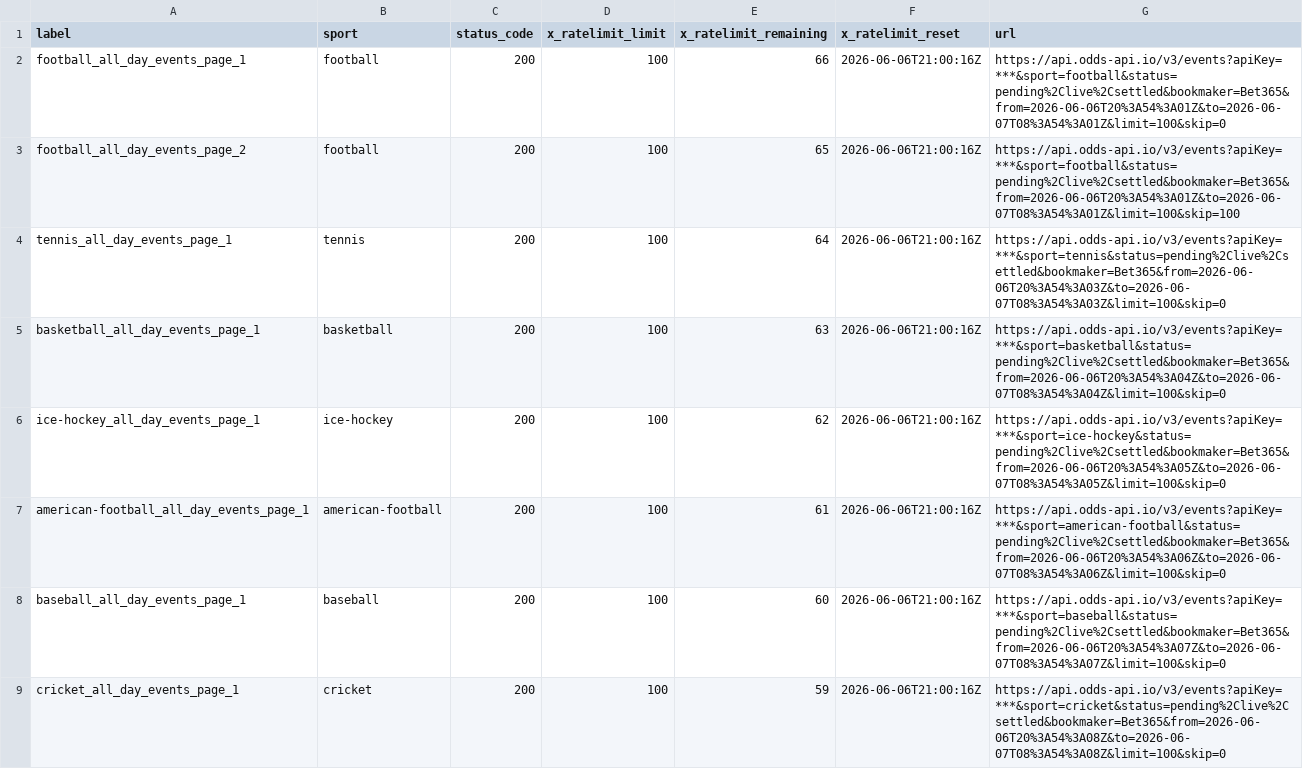
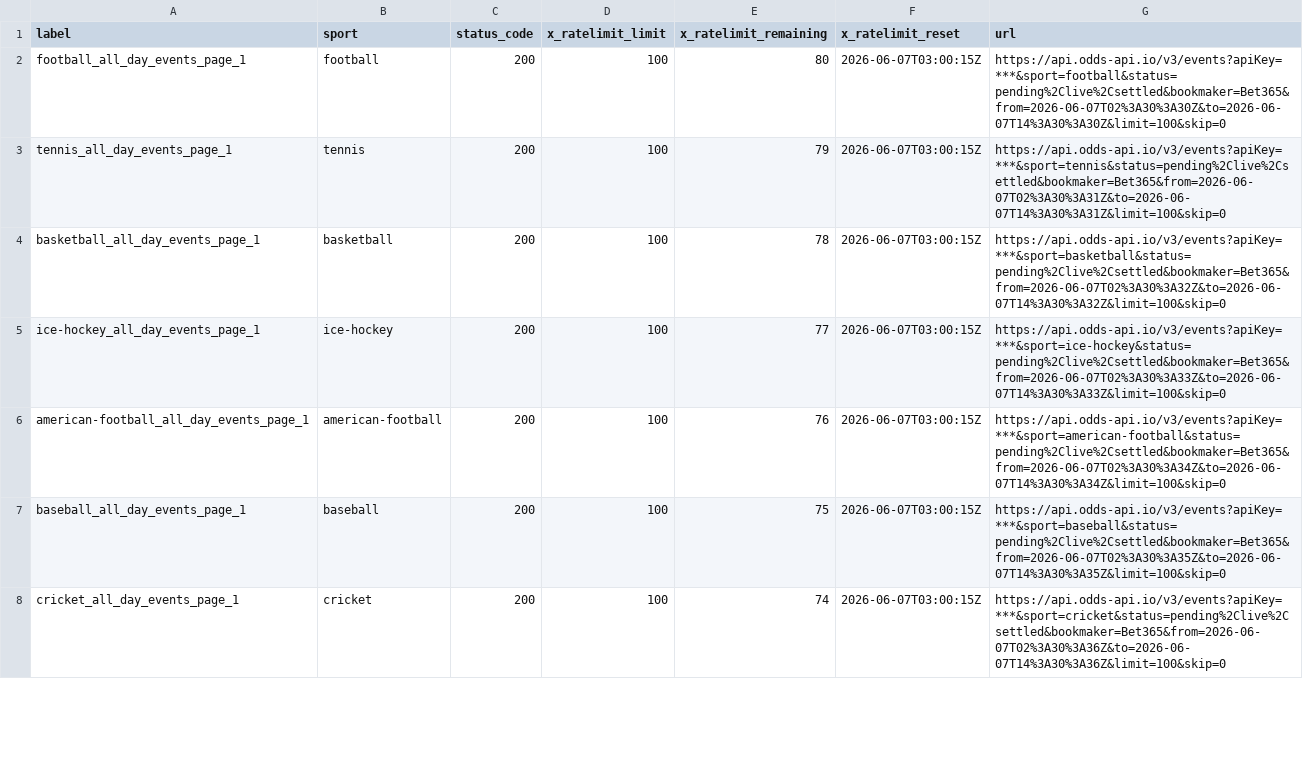
Before and after one commit to Bendecks/Odds-2, a CSV file: output/bet365/latest/bet365_today_multisport_all_day_rate_limit_headers.csv, drawn as a sheet; only a part is shown; the diff covers the shown part only.

```diff
--- a/output/bet365/latest/bet365_today_multisport_all_day_rate_limit_headers.csv
+++ b/output/bet365/latest/bet365_today_multisport_all_day_rate_limit_headers.csv
@@ -1,9 +1,8 @@
 label,sport,status_code,x_ratelimit_limit,x_ratelimit_remaining,x_ratelimit_reset,url
-football_all_day_events_page_1,football,200,100,66,2026-06-06T21:00:16Z,https://api.odds-api.io/v3/events?apiKey=***&sport=football&status=pending%2Clive%2Csettled&bookmaker=Bet365&from=2026-06-06T20%3A54%3A01Z&to=2026-06-07T08%3A54%3A01Z&limit=100&skip=0
-football_all_day_events_page_2,football,200,100,65,2026-06-06T21:00:16Z,https://api.odds-api.io/v3/events?apiKey=***&sport=football&status=pending%2Clive%2Csettled&bookmaker=Bet365&from=2026-06-06T20%3A54%3A01Z&to=2026-06-07T08%3A54%3A01Z&limit=100&skip=100
-tennis_all_day_events_page_1,tennis,200,100,64,2026-06-06T21:00:16Z,https://api.odds-api.io/v3/events?apiKey=***&sport=tennis&status=pending%2Clive%2Csettled&bookmaker=Bet365&from=2026-06-06T20%3A54%3A03Z&to=2026-06-07T08%3A54%3A03Z&limit=100&skip=0
-basketball_all_day_events_page_1,basketball,200,100,63,2026-06-06T21:00:16Z,https://api.odds-api.io/v3/events?apiKey=***&sport=basketball&status=pending%2Clive%2Csettled&bookmaker=Bet365&from=2026-06-06T20%3A54%3A04Z&to=2026-06-07T08%3A54%3A04Z&limit=100&skip=0
-ice-hockey_all_day_events_page_1,ice-hockey,200,100,62,2026-06-06T21:00:16Z,https://api.odds-api.io/v3/events?apiKey=***&sport=ice-hockey&status=pending%2Clive%2Csettled&bookmaker=Bet365&from=2026-06-06T20%3A54%3A05Z&to=2026-06-07T08%3A54%3A05Z&limit=100&skip=0
-american-football_all_day_events_page_1,american-football,200,100,61,2026-06-06T21:00:16Z,https://api.odds-api.io/v3/events?apiKey=***&sport=american-football&status=pending%2Clive%2Csettled&bookmaker=Bet365&from=2026-06-06T20%3A54%3A06Z&to=2026-06-07T08%3A54%3A06Z&limit=100&skip=0
-baseball_all_day_events_page_1,baseball,200,100,60,2026-06-06T21:00:16Z,https://api.odds-api.io/v3/events?apiKey=***&sport=baseball&status=pending%2Clive%2Csettled&bookmaker=Bet365&from=2026-06-06T20%3A54%3A07Z&to=2026-06-07T08%3A54%3A07Z&limit=100&skip=0
-cricket_all_day_events_page_1,cricket,200,100,59,2026-06-06T21:00:16Z,https://api.odds-api.io/v3/events?apiKey=***&sport=cricket&status=pending%2Clive%2Csettled&bookmaker=Bet365&from=2026-06-06T20%3A54%3A08Z&to=2026-06-07T08%3A54%3A08Z&limit=100&skip=0
+football_all_day_events_page_1,football,200,100,80,2026-06-07T03:00:15Z,https://api.odds-api.io/v3/events?apiKey=***&sport=football&status=pending%2Clive%2Csettled&bookmaker=Bet365&from=2026-06-07T02%3A30%3A30Z&to=2026-06-07T14%3A30%3A30Z&limit=100&skip=0
+tennis_all_day_events_page_1,tennis,200,100,79,2026-06-07T03:00:15Z,https://api.odds-api.io/v3/events?apiKey=***&sport=tennis&status=pending%2Clive%2Csettled&bookmaker=Bet365&from=2026-06-07T02%3A30%3A31Z&to=2026-06-07T14%3A30%3A31Z&limit=100&skip=0
+basketball_all_day_events_page_1,basketball,200,100,78,2026-06-07T03:00:15Z,https://api.odds-api.io/v3/events?apiKey=***&sport=basketball&status=pending%2Clive%2Csettled&bookmaker=Bet365&from=2026-06-07T02%3A30%3A32Z&to=2026-06-07T14%3A30%3A32Z&limit=100&skip=0
+ice-hockey_all_day_events_page_1,ice-hockey,200,100,77,2026-06-07T03:00:15Z,https://api.odds-api.io/v3/events?apiKey=***&sport=ice-hockey&status=pending%2Clive%2Csettled&bookmaker=Bet365&from=2026-06-07T02%3A30%3A33Z&to=2026-06-07T14%3A30%3A33Z&limit=100&skip=0
+american-football_all_day_events_page_1,american-football,200,100,76,2026-06-07T03:00:15Z,https://api.odds-api.io/v3/events?apiKey=***&sport=american-football&status=pending%2Clive%2Csettled&bookmaker=Bet365&from=2026-06-07T02%3A30%3A34Z&to=2026-06-07T14%3A30%3A34Z&limit=100&skip=0
+baseball_all_day_events_page_1,baseball,200,100,75,2026-06-07T03:00:15Z,https://api.odds-api.io/v3/events?apiKey=***&sport=baseball&status=pending%2Clive%2Csettled&bookmaker=Bet365&from=2026-06-07T02%3A30%3A35Z&to=2026-06-07T14%3A30%3A35Z&limit=100&skip=0
+cricket_all_day_events_page_1,cricket,200,100,74,2026-06-07T03:00:15Z,https://api.odds-api.io/v3/events?apiKey=***&sport=cricket&status=pending%2Clive%2Csettled&bookmaker=Bet365&from=2026-06-07T02%3A30%3A36Z&to=2026-06-07T14%3A30%3A36Z&limit=100&skip=0
```
Also changed, not shown: 10 added rows, 5 removed rows and 29 edited cells elsewhere in this file, 32 other files.
